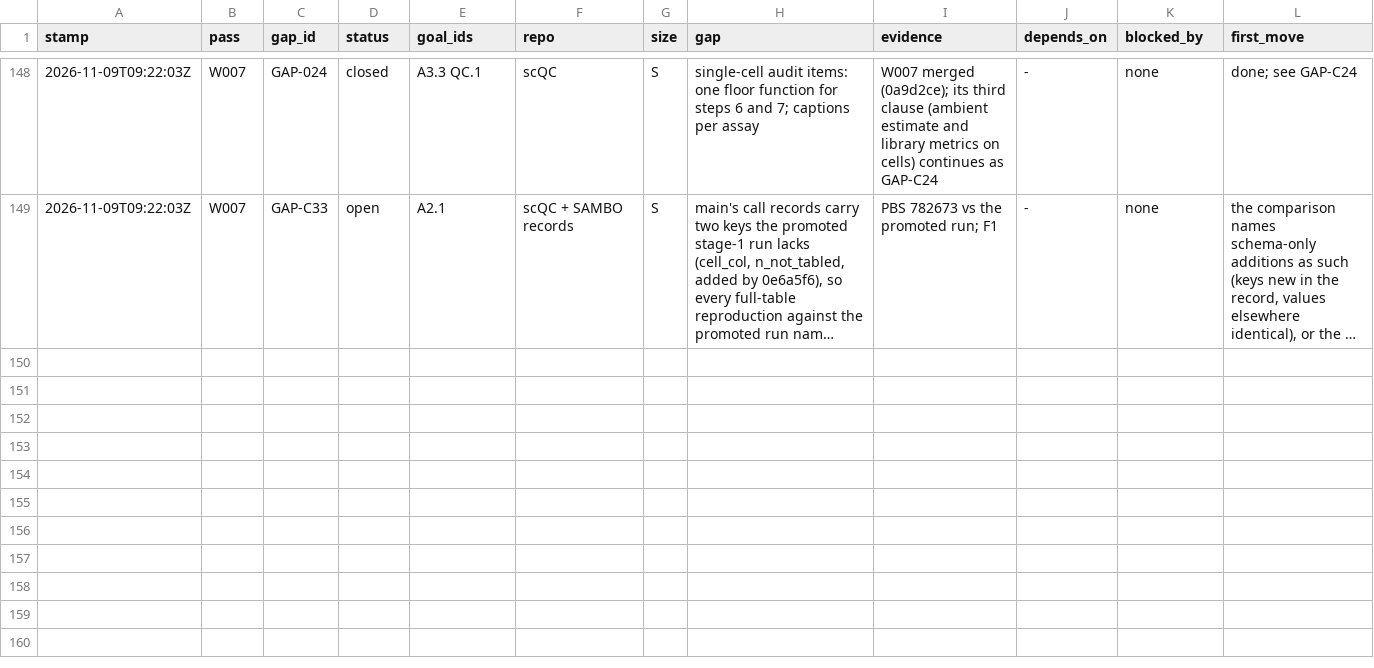
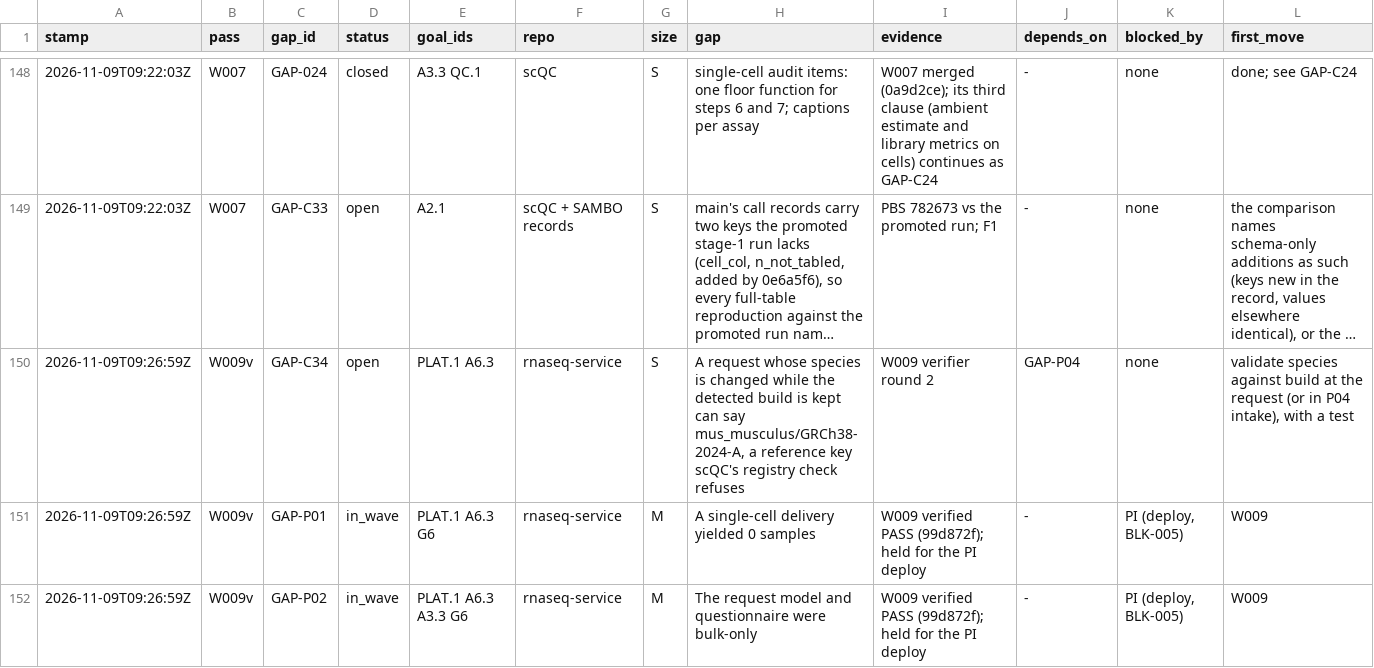
Before and after one commit to JiaenLin/single-cell-harness, a TSV file: autodev/ledger/gaps.tsv, drawn as a sheet; only a part is shown, gaps mark what is left out; long unchanged cells end in …; the diff names each change by its address in the sheet, - before the commit and + after, or states it on an @@ line.

```diff
--- a/autodev/ledger/gaps.tsv
+++ b/autodev/ledger/gaps.tsv
+row 150: 2026-11-09T09:26:59Z | W009v | GAP-C34 | open | PLAT.1 A6.3 | rnaseq-service | S | A request whose species is changed while the detected build is kept can say mus_musculus/GRCh38-2024-A, a reference key scQC's registry check refuses | W009 verifier round 2 | GAP-P04 | none | validate species against build at the request (or in P04 intake), with a test
+row 151: 2026-11-09T09:26:59Z | W009v | GAP-P01 | in_wave | PLAT.1 A6.3 G6 | rnaseq-service | M | A single-cell delivery yielded 0 samples | W009 verified PASS (99d872f); held for the PI deploy | - | PI (deploy, BLK-005) | W009
+row 152: 2026-11-09T09:26:59Z | W009v | GAP-P02 | in_wave | PLAT.1 A6.3 A3.3 G6 | rnaseq-service | M | The request model and questionnaire were bulk-only | W009 verified PASS (99d872f); held for the PI deploy | - | PI (deploy, BLK-005) | W009
```
Also changed, not shown: autodev/ledger/waves.tsv, 1 other file.
